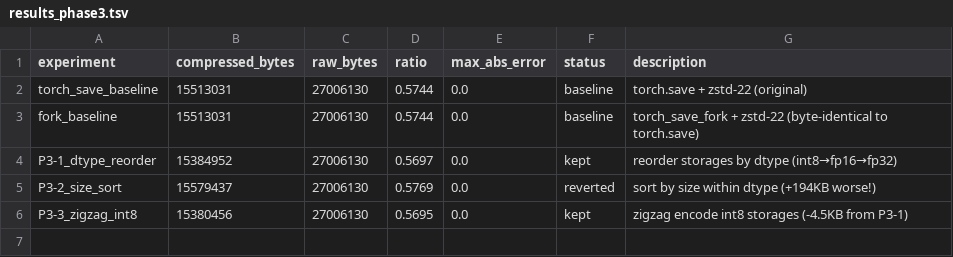
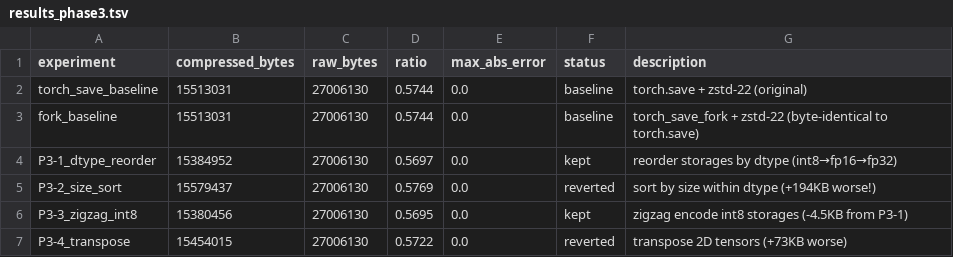
Before and after one commit to joyceyan/serialization_playground, a TSV file: results_phase3.tsv, drawn as a sheet.

```diff
--- a/results_phase3.tsv
+++ b/results_phase3.tsv
@@ -6 +6,2 @@ P3-2_size_sort	15579437	27006130	0.5769	0.0	reverted	sort by size within dtype (
 P3-3_zigzag_int8	15380456	27006130	0.5695	0.0	kept	zigzag encode int8 storages (-4.5KB from P3-1)
+P3-4_transpose	15454015	27006130	0.5722	0.0	reverted	transpose 2D tensors (+73KB worse)
```
Also changed, not shown: 1 other file.
